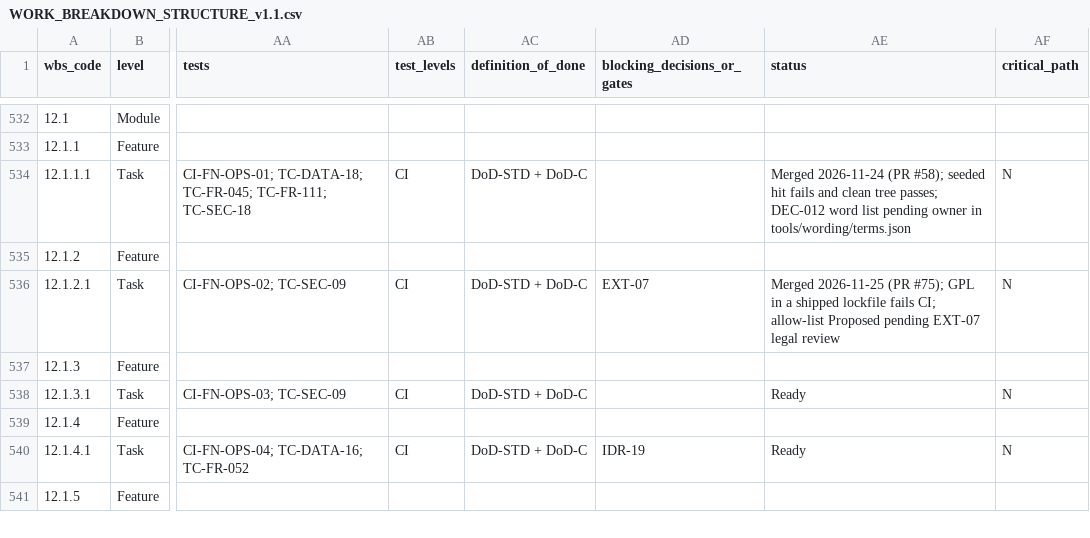
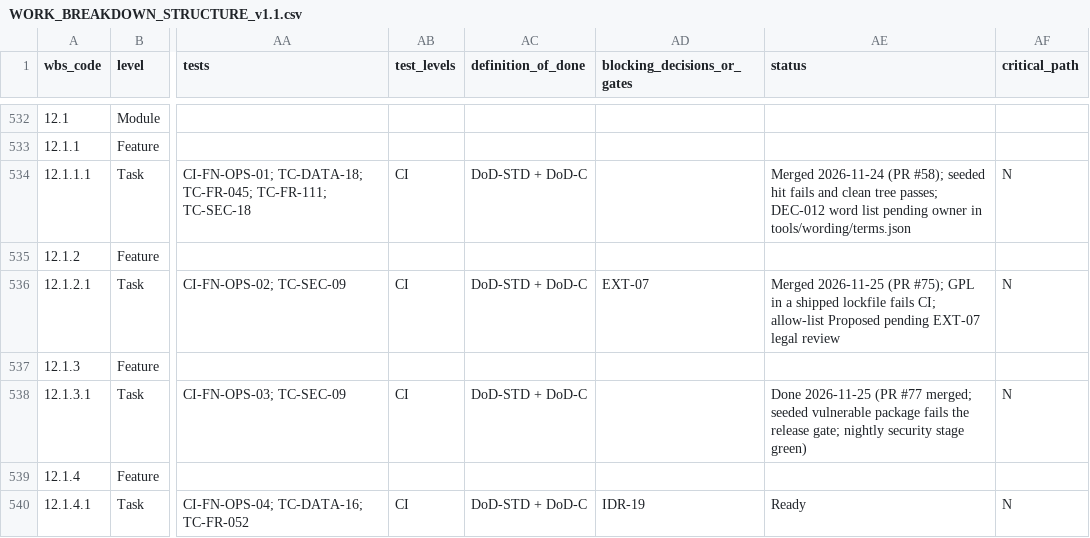
Before and after one commit to Ayau1ym335/jude1, a CSV file: docs/plan/WORK_BREAKDOWN_STRUCTURE_v1.1.csv, drawn as a sheet; only a part is shown, gaps mark what is left out; the shorter side is filled out with more unchanged rows; the diff names each change by its address in the sheet, - before the commit and + after, or states it on an @@ line.

```diff
--- a/docs/plan/WORK_BREAKDOWN_STRUCTURE_v1.1.csv
+++ b/docs/plan/WORK_BREAKDOWN_STRUCTURE_v1.1.csv
-AE538 (status): Ready
+AE538 (status): Done 2026-11-25 (PR #77 merged; seeded vulnerable package fails the release gate; nightly security stage green)
```
Also changed, not shown: 1 other file.
